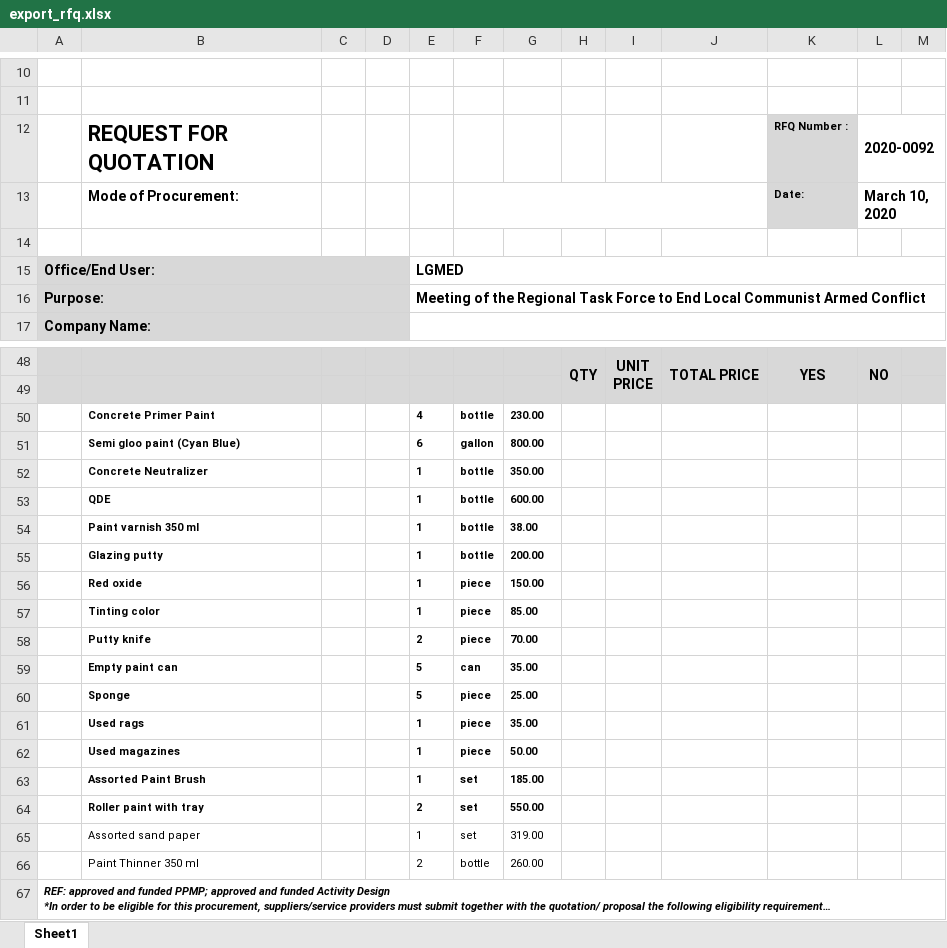
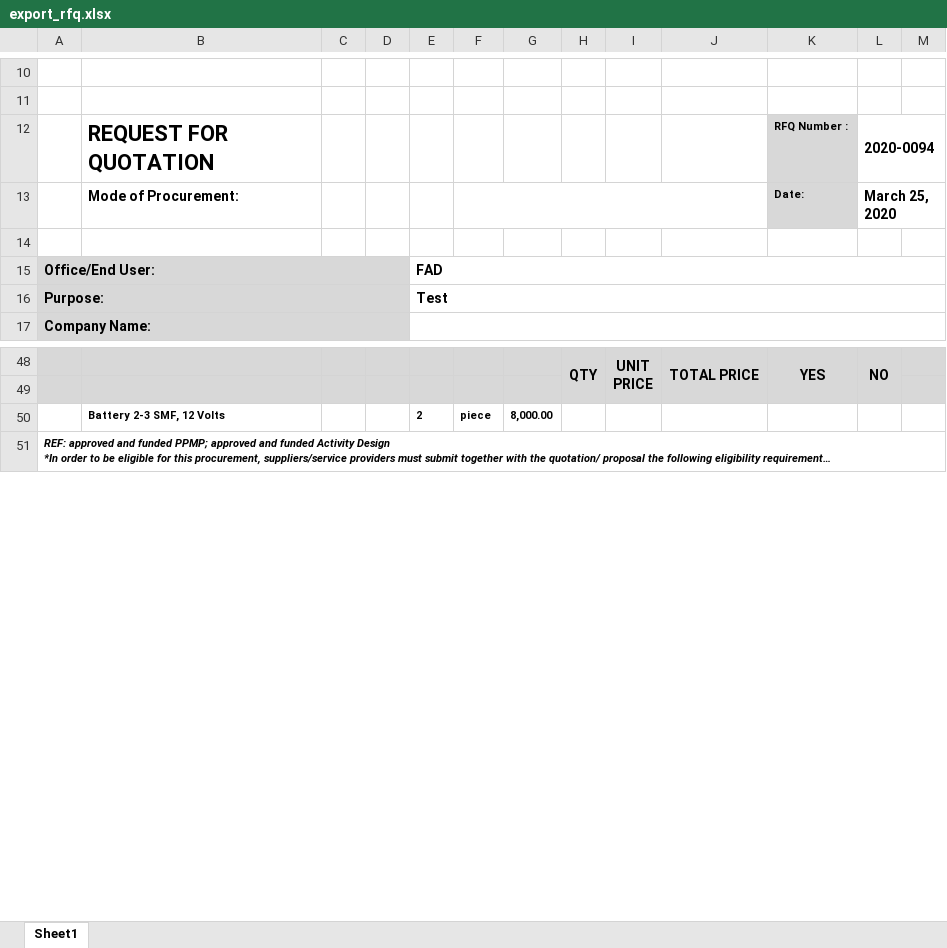
Before and after one commit to princezhian19/fas2020, an Excel workbook: export_rfq.xlsx, sheet Sheet1, drawn as a sheet; only a part is shown, gaps mark what is left out; long unchanged cells end in …; values as stored, in another font and other column widths than the file's, no borders; charts and pictures not drawn; removed rows and columns are numbered as before the commit, all else as after; the diff covers the shown part only; the diff names each change by its address in the sheet, - before the commit and + after, or states it on an @@ line.

```diff
--- a/export_rfq.xlsx (sheet Sheet1)
+++ b/export_rfq.xlsx (sheet Sheet1)
-L12: 2020-0092
+L12: 2020-0094
-L13: March 10, 2020
+L13: March 25, 2020
-E15: LGMED
+E15: FAD
-E16: Meeting of the Regional Task Force to End Local Communist Armed Conflict
+E16: Test
-row 50:  | Concrete Primer Paint |  |  | 4 | bottle | 230.00
-row 51:  | Semi gloo paint (Cyan Blue) |  |  | 6 | gallon | 800.00
-row 52:  | Concrete Neutralizer |  |  | 1 | bottle | 350.00
-row 53:  | QDE |  |  | 1 | bottle | 600.00
-row 54:  | Paint varnish 350 ml |  |  | 1 | bottle | 38.00
-row 55:  | Glazing putty |  |  | 1 | bottle | 200.00
-row 56:  | Red oxide |  |  | 1 | piece | 150.00
-row 57:  | Tinting color |  |  | 1 | piece | 85.00
-B50: Putty knife
+B50: Battery 2-3 SMF, 12 Volts
-G50: 70.00
+G50: 8,000.00
-row 59:  | Empty paint can |  |  | 5 | can | 35.00
-row 60:  | Sponge |  |  | 5 | piece | 25.00
-row 61:  | Used rags |  |  | 1 | piece | 35.00
-row 62:  | Used magazines |  |  | 1 | piece | 50.00
-row 63:  | Assorted Paint Brush |  |  | 1 | set | 185.00
-row 64:  | Roller paint with tray |  |  | 2 | set | 550.00
-row 65:  | Assorted sand paper |  |  | 1 | set | 319.00
-row 66:  | Paint Thinner 350 ml |  |  | 2 | bottle | 260.00
```
Also changed, not shown: 1 edited cell elsewhere in this sheet, export_abstract.xlsx, export_pos.xlsx, 1 other file.
